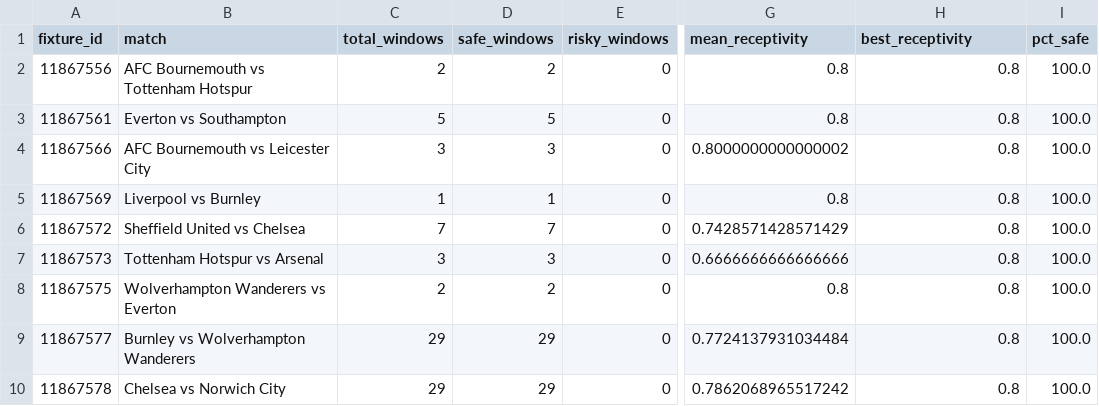
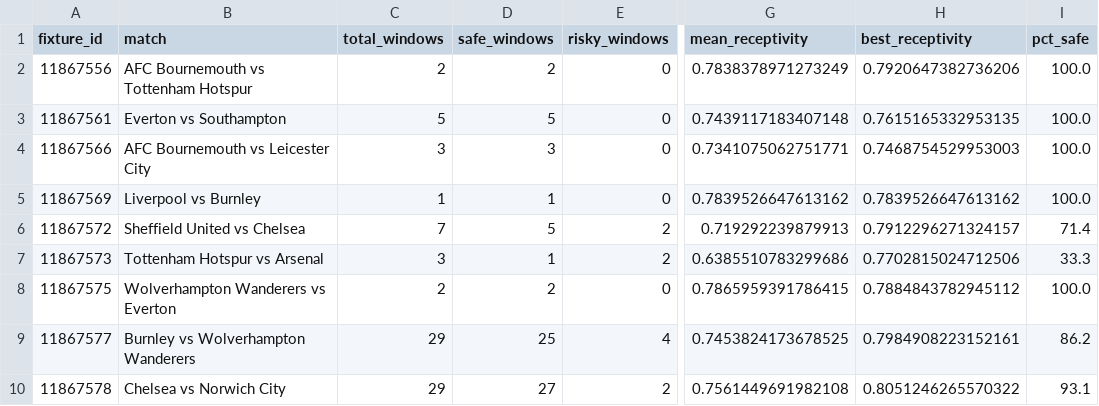
Before and after one commit to sjekic/nlp-group-project, a CSV file: outputs/match_policy_summary.csv, drawn as a sheet; only a part is shown, gaps mark what is left out; the diff covers the shown part only; the diff names each change by its address in the sheet, - before the commit and + after, or states it on an @@ line.

```diff
--- a/outputs/match_policy_summary.csv
+++ b/outputs/match_policy_summary.csv
-G2 (mean_receptivity): 0.8
+G2 (mean_receptivity): 0.7838378971273249
-H2 (best_receptivity): 0.8
+H2 (best_receptivity): 0.7920647382736206
-G3 (mean_receptivity): 0.8
+G3 (mean_receptivity): 0.7439117183407148
-H3 (best_receptivity): 0.8
+H3 (best_receptivity): 0.7615165332953135
-G4 (mean_receptivity): 0.8000000000000002
+G4 (mean_receptivity): 0.7341075062751771
-H4 (best_receptivity): 0.8
+H4 (best_receptivity): 0.7468754529953003
-G5 (mean_receptivity): 0.8
+G5 (mean_receptivity): 0.7839526647613162
-H5 (best_receptivity): 0.8
+H5 (best_receptivity): 0.7839526647613162
-D6 (safe_windows): 7
+D6 (safe_windows): 5
-E6:E7 (risky_windows): 0
+E6:E7 (risky_windows): 2
-G6 (mean_receptivity): 0.7428571428571429
+G6 (mean_receptivity): 0.719292239879913
-H6 (best_receptivity): 0.8
+H6 (best_receptivity): 0.7912296271324157
-I6 (pct_safe): 100.0
+I6 (pct_safe): 71.4
-D7 (safe_windows): 3
+D7 (safe_windows): 1
-G7 (mean_receptivity): 0.6666666666666666
+G7 (mean_receptivity): 0.6385510783299686
-H7 (best_receptivity): 0.8
+H7 (best_receptivity): 0.7702815024712506
-I7 (pct_safe): 100.0
+I7 (pct_safe): 33.3
-G8 (mean_receptivity): 0.8
+G8 (mean_receptivity): 0.7865959391786415
-H8 (best_receptivity): 0.8
+H8 (best_receptivity): 0.7884843782945112
-D9 (safe_windows): 29
+D9 (safe_windows): 25
-E9 (risky_windows): 0
+E9 (risky_windows): 4
-G9 (mean_receptivity): 0.7724137931034484
+G9 (mean_receptivity): 0.7453824173678525
-H9 (best_receptivity): 0.8
+H9 (best_receptivity): 0.7984908223152161
-I9 (pct_safe): 100.0
+I9 (pct_safe): 86.2
-D10 (safe_windows): 29
+D10 (safe_windows): 27
-E10 (risky_windows): 0
+E10 (risky_windows): 2
-G10 (mean_receptivity): 0.7862068965517242
+G10 (mean_receptivity): 0.7561449691982108
-H10 (best_receptivity): 0.8
+H10 (best_receptivity): 0.8051246265570322
-I10 (pct_safe): 100.0
+I10 (pct_safe): 93.1
```
Also changed, not shown: 144 edited cells elsewhere in this file, outputs/aligned_windows.csv, outputs/match_events_cleaned.csv, 19 other files.
